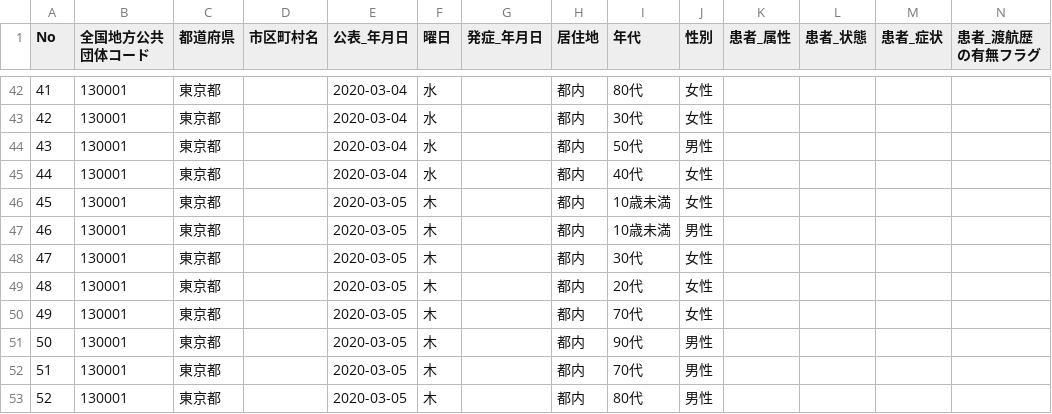
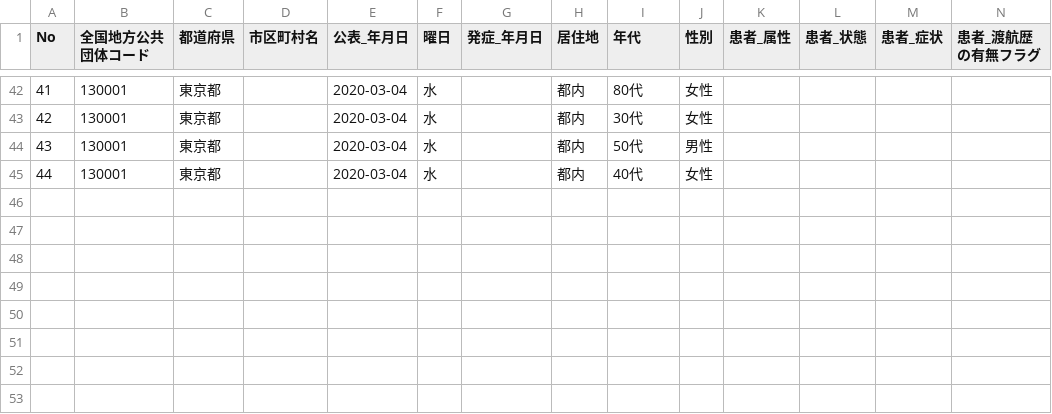
Before and after one commit to MasujimaRyohei/covid19-shibuhouse, a CSV file: data/130001_tokyo_covid19_patients.csv, drawn as a sheet; only a part is shown, gaps mark what is left out; rows hold the shown columns only; the diff names each change by its address in the sheet, - before the commit and + after, or states it on an @@ line.

```diff
--- a/data/130001_tokyo_covid19_patients.csv
+++ b/data/130001_tokyo_covid19_patients.csv
-row 46: 45 | 130001 | 東京都 |  | 2020-03-05 | 木 |  | 都内 | 10歳未満 | 女性
-row 47: 46 | 130001 | 東京都 |  | 2020-03-05 | 木 |  | 都内 | 10歳未満 | 男性
-row 48: 47 | 130001 | 東京都 |  | 2020-03-05 | 木 |  | 都内 | 30代 | 女性
-row 49: 48 | 130001 | 東京都 |  | 2020-03-05 | 木 |  | 都内 | 20代 | 女性
-row 50: 49 | 130001 | 東京都 |  | 2020-03-05 | 木 |  | 都内 | 70代 | 女性
-row 51: 50 | 130001 | 東京都 |  | 2020-03-05 | 木 |  | 都内 | 90代 | 男性
-row 52: 51 | 130001 | 東京都 |  | 2020-03-05 | 木 |  | 都内 | 70代 | 男性
-row 53: 52 | 130001 | 東京都 |  | 2020-03-05 | 木 |  | 都内 | 80代 | 男性
```
Also changed, not shown: 37 other files.
